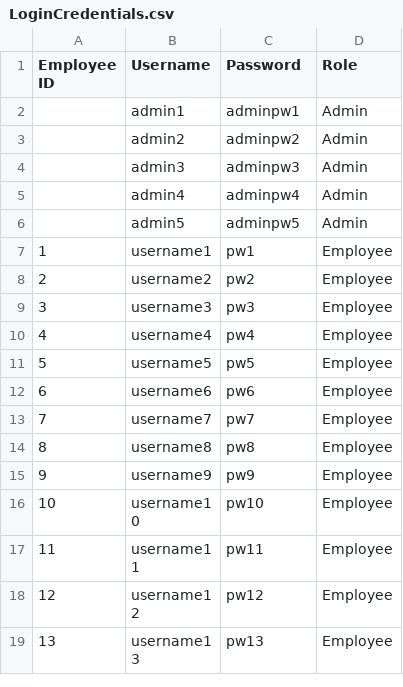
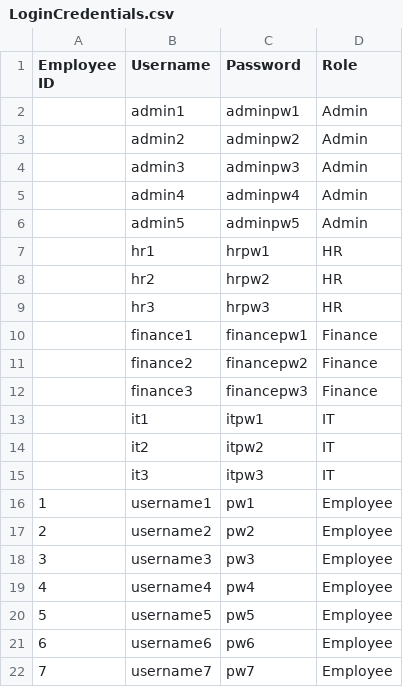
Before and after one commit to MAMAkoblue/KharlMotorPH, a CSV file: LoginCredentials.csv, drawn as a sheet; only a part is shown; the shorter side is filled out with more unchanged rows.

```diff
--- a/LoginCredentials.csv
+++ b/LoginCredentials.csv
@@ -6,2 +6,11 @@ Employee ID,Username,Password,Role
 ,admin5,adminpw5,Admin
+,hr1,hrpw1,HR
+,hr2,hrpw2,HR
+,hr3,hrpw3,HR
+,finance1,financepw1,Finance
+,finance2,financepw2,Finance
+,finance3,financepw3,Finance
+,it1,itpw1,IT
+,it2,itpw2,IT
+,it3,itpw3,IT
 1,username1,pw1,Employee
```
Also changed, not shown: 12 other files.
